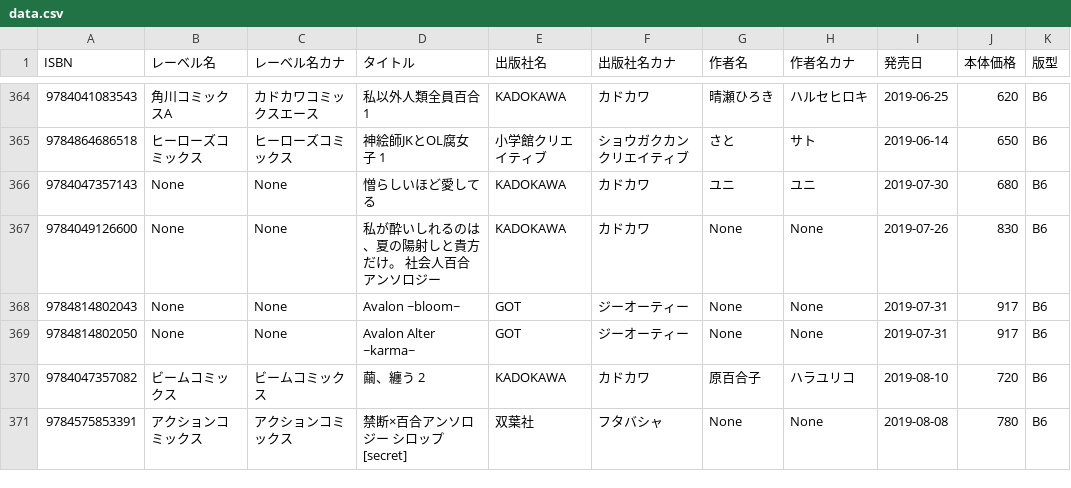
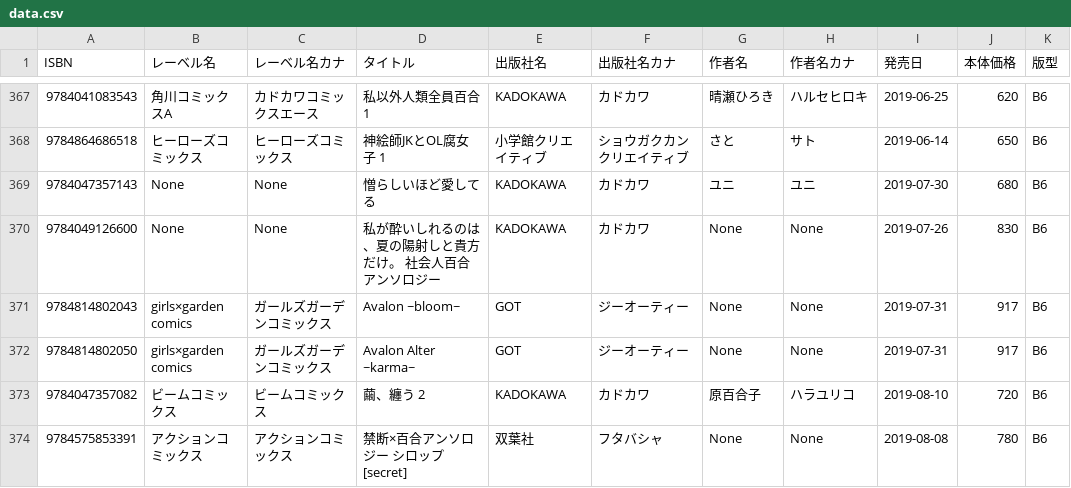
Before and after one commit to mitsuemon/lily-comics, a CSV file: data.csv, drawn as a sheet; only a part is shown, gaps mark what is left out; the diff covers the shown part only.

Commit message:
[fix] データの修正
様々な入力されたデータの修正を行いました。

```diff
--- a/data.csv
+++ b/data.csv
@@ -367,4 +370,4 @@ ISBN,レーベル名,レーベル名カナ,タイトル,出版社名,出版社
 9784049126600,None,None,私が酔いしれるのは、夏の陽射しと貴方だけ。 社会人百合アンソロジー,KADOKAWA,カドカワ,None,None,2019-07-26,830,B6
-9784814802043,None,None,Avalon ~bloom~,GOT,ジーオーティー,None,None,2019-07-31,917,B6
-9784814802050,None,None,Avalon Alter ~karma~,GOT,ジーオーティー,None,None,2019-07-31,917,B6
+9784814802043,girls×garden comics,ガールズガーデンコミックス,Avalon ~bloom~,GOT,ジーオーティー,None,None,2019-07-31,917,B6
+9784814802050,girls×garden comics,ガールズガーデンコミックス,Avalon Alter ~karma~,GOT,ジーオーティー,None,None,2019-07-31,917,B6
 9784047357082,ビームコミックス,ビームコミックス,繭、纏う 2,KADOKAWA,カドカワ,原百合子,ハラユリコ,2019-08-10,720,B6
```
Also changed, not shown: 3 added rows and 26 edited cells elsewhere in this file.
